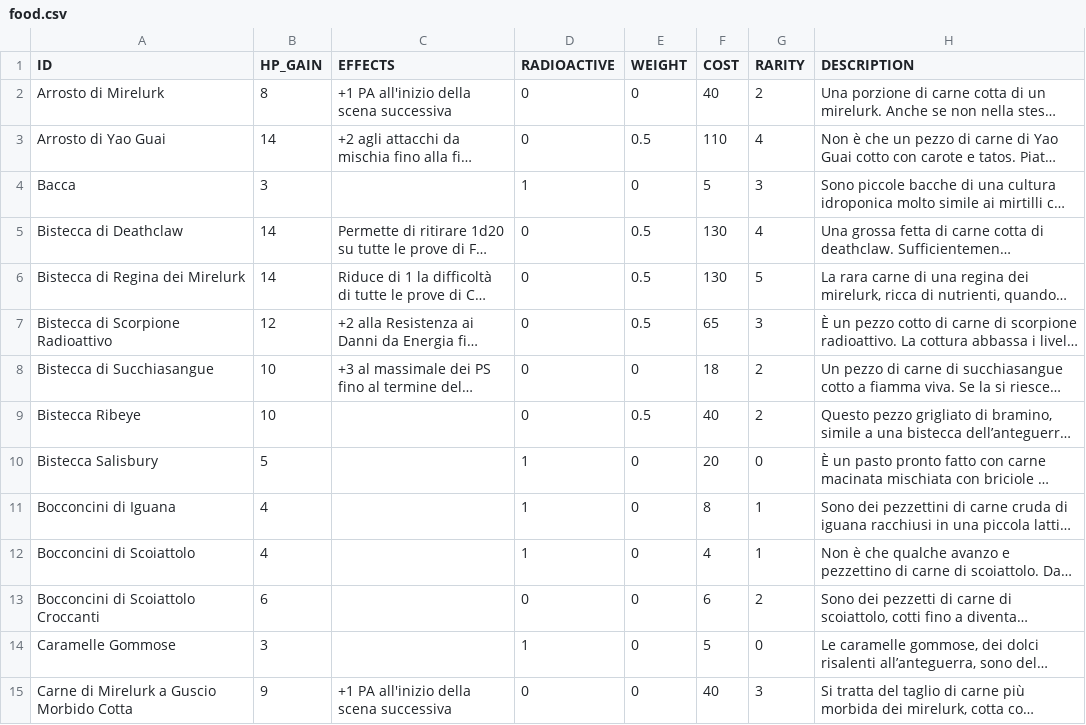
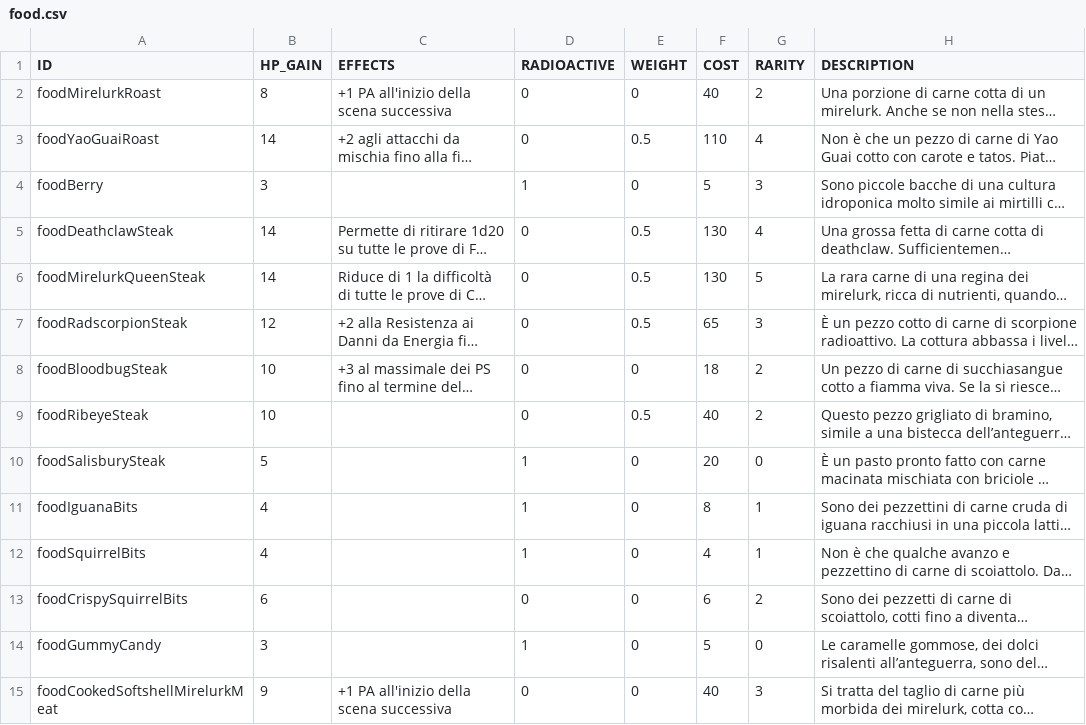
Before and after one commit to vittoema96/vittoema96.github.io, a CSV file: data/supplies/food.csv, drawn as a sheet; only a part is shown; long unchanged cells end in …; the diff covers the shown part only; the diff names each change by its address in the sheet, - before the commit and + after, or states it on an @@ line.

Commit message:
BIG REFACTORING
Added Character and Display classes to help update synchronization.
Divided code and added new js classes such as tabs, display, character and utils.
Changed csv ids with actual ids. Currently only italian translations available.

Some stuff might still not work as intended (such as Edit Stats button and character not being saved), but the overall performance was improved.

```diff
--- a/data/supplies/food.csv
+++ b/data/supplies/food.csv
-A2 (ID): Arrosto di Mirelurk
+A2 (ID): foodMirelurkRoast
-A3 (ID): Arrosto di Yao Guai
+A3 (ID): foodYaoGuaiRoast
-A4 (ID): Bacca
+A4 (ID): foodBerry
-A5 (ID): Bistecca di Deathclaw
+A5 (ID): foodDeathclawSteak
-A6 (ID): Bistecca di Regina dei Mirelurk
+A6 (ID): foodMirelurkQueenSteak
-A7 (ID): Bistecca di Scorpione Radioattivo
+A7 (ID): foodRadscorpionSteak
-A8 (ID): Bistecca di Succhiasangue
+A8 (ID): foodBloodbugSteak
-A9 (ID): Bistecca Ribeye
+A9 (ID): foodRibeyeSteak
-A10 (ID): Bistecca Salisbury
+A10 (ID): foodSalisburySteak
-A11 (ID): Bocconcini di Iguana
+A11 (ID): foodIguanaBits
-A12 (ID): Bocconcini di Scoiattolo
+A12 (ID): foodSquirrelBits
-A13 (ID): Bocconcini di Scoiattolo Croccanti
+A13 (ID): foodCrispySquirrelBits
-A14 (ID): Caramelle Gommose
+A14 (ID): foodGummyCandy
-A15 (ID): Carne di Mirelurk a Guscio Morbido Cotta
+A15 (ID): foodCookedSoftshellMirelurkMeat
```
Also changed, not shown: 61 edited cells elsewhere in this file, data/supplies/drinks.csv, data/supplies/meds.csv, 16 other files.
